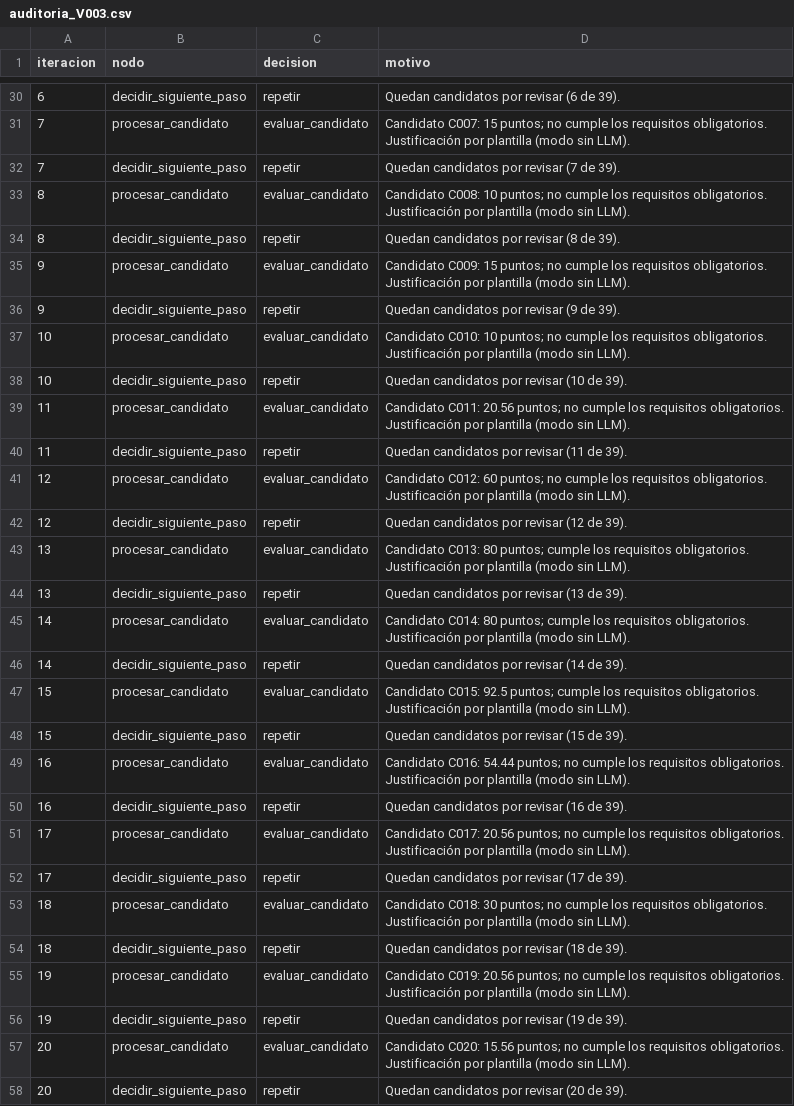
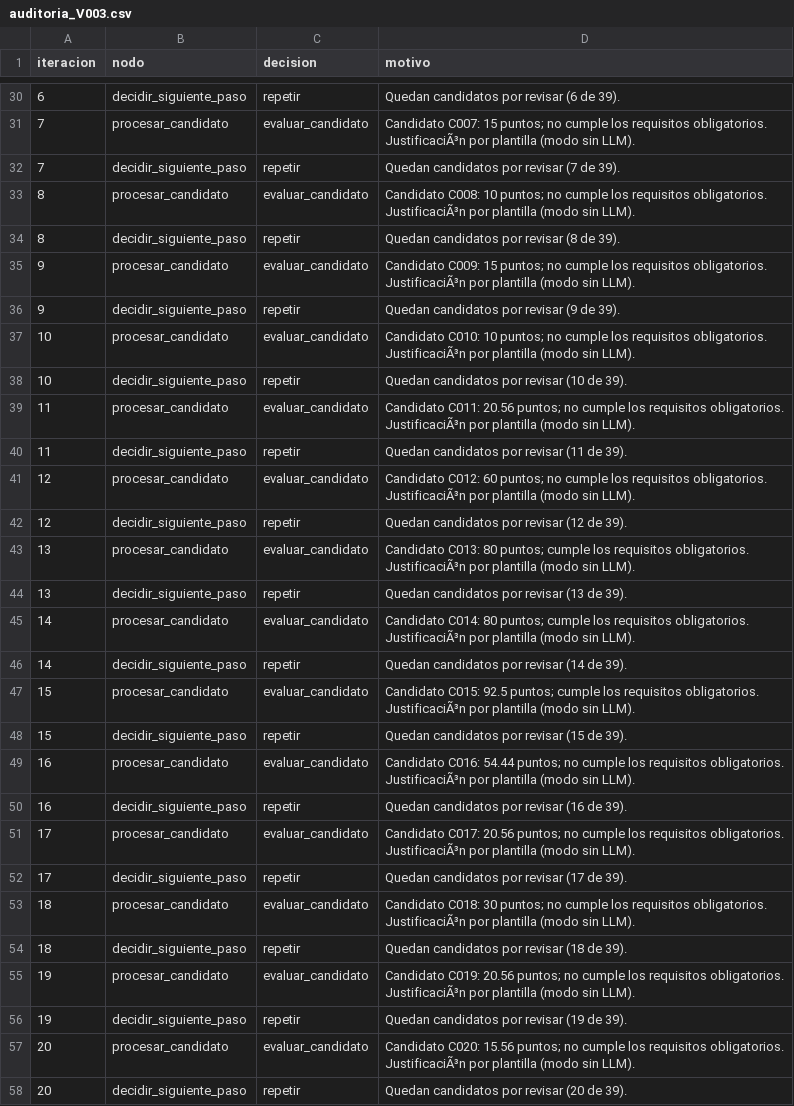
Before and after one commit to Rachel-ui/CASO2-Matching, a CSV file: reports/auditoria_V003.csv, drawn as a sheet; only a part is shown, gaps mark what is left out; the diff covers the shown part only.

```diff
--- a/reports/auditoria_V003.csv
+++ b/reports/auditoria_V003.csv
@@ -30,29 +30,29 @@ iteracion,nodo,decision,motivo
 6,decidir_siguiente_paso,repetir,Quedan candidatos por revisar (6 de 39).
-7,procesar_candidato,evaluar_candidato,Candidato C007: 15 puntos; no cumple los requisitos obligatorios. Justificación por plantilla (modo sin LLM).
+7,procesar_candidato,evaluar_candidato,Candidato C007: 15 puntos; no cumple los requisitos obligatorios. JustificaciÃ³n por plantilla (modo sin LLM).
 7,decidir_siguiente_paso,repetir,Quedan candidatos por revisar (7 de 39).
-8,procesar_candidato,evaluar_candidato,Candidato C008: 10 puntos; no cumple los requisitos obligatorios. Justificación por plantilla (modo sin LLM).
+8,procesar_candidato,evaluar_candidato,Candidato C008: 10 puntos; no cumple los requisitos obligatorios. JustificaciÃ³n por plantilla (modo sin LLM).
 8,decidir_siguiente_paso,repetir,Quedan candidatos por revisar (8 de 39).
-9,procesar_candidato,evaluar_candidato,Candidato C009: 15 puntos; no cumple los requisitos obligatorios. Justificación por plantilla (modo sin LLM).
+9,procesar_candidato,evaluar_candidato,Candidato C009: 15 puntos; no cumple los requisitos obligatorios. JustificaciÃ³n por plantilla (modo sin LLM).
 9,decidir_siguiente_paso,repetir,Quedan candidatos por revisar (9 de 39).
-10,procesar_candidato,evaluar_candidato,Candidato C010: 10 puntos; no cumple los requisitos obligatorios. Justificación por plantilla (modo sin LLM).
+10,procesar_candidato,evaluar_candidato,Candidato C010: 10 puntos; no cumple los requisitos obligatorios. JustificaciÃ³n por plantilla (modo sin LLM).
 10,decidir_siguiente_paso,repetir,Quedan candidatos por revisar (10 de 39).
-11,procesar_candidato,evaluar_candidato,Candidato C011: 20.56 puntos; no cumple los requisitos obligatorios. Justificación por plantilla (modo sin LLM).
+11,procesar_candidato,evaluar_candidato,Candidato C011: 20.56 puntos; no cumple los requisitos obligatorios. JustificaciÃ³n por plantilla (modo sin LLM).
 11,decidir_siguiente_paso,repetir,Quedan candidatos por revisar (11 de 39).
-12,procesar_candidato,evaluar_candidato,Candidato C012: 60 puntos; no cumple los requisitos obligatorios. Justificación por plantilla (modo sin LLM).
+12,procesar_candidato,evaluar_candidato,Candidato C012: 60 puntos; no cumple los requisitos obligatorios. JustificaciÃ³n por plantilla (modo sin LLM).
 12,decidir_siguiente_paso,repetir,Quedan candidatos por revisar (12 de 39).
-13,procesar_candidato,evaluar_candidato,Candidato C013: 80 puntos; cumple los requisitos obligatorios. Justificación por plantilla (modo sin LLM).
+13,procesar_candidato,evaluar_candidato,Candidato C013: 80 puntos; cumple los requisitos obligatorios. JustificaciÃ³n por plantilla (modo sin LLM).
 13,decidir_siguiente_paso,repetir,Quedan candidatos por revisar (13 de 39).
-14,procesar_candidato,evaluar_candidato,Candidato C014: 80 puntos; cumple los requisitos obligatorios. Justificación por plantilla (modo sin LLM).
+14,procesar_candidato,evaluar_candidato,Candidato C014: 80 puntos; cumple los requisitos obligatorios. JustificaciÃ³n por plantilla (modo sin LLM).
 14,decidir_siguiente_paso,repetir,Quedan candidatos por revisar (14 de 39).
-15,procesar_candidato,evaluar_candidato,Candidato C015: 92.5 puntos; cumple los requisitos obligatorios. Justificación por plantilla (modo sin LLM).
+15,procesar_candidato,evaluar_candidato,Candidato C015: 92.5 puntos; cumple los requisitos obligatorios. JustificaciÃ³n por plantilla (modo sin LLM).
 15,decidir_siguiente_paso,repetir,Quedan candidatos por revisar (15 de 39).
-16,procesar_candidato,evaluar_candidato,Candidato C016: 54.44 puntos; no cumple los requisitos obligatorios. Justificación por plantilla (modo sin LLM).
+16,procesar_candidato,evaluar_candidato,Candidato C016: 54.44 puntos; no cumple los requisitos obligatorios. JustificaciÃ³n por plantilla (modo sin LLM).
 16,decidir_siguiente_paso,repetir,Quedan candidatos por revisar (16 de 39).
-17,procesar_candidato,evaluar_candidato,Candidato C017: 20.56 puntos; no cumple los requisitos obligatorios. Justificación por plantilla (modo sin LLM).
+17,procesar_candidato,evaluar_candidato,Candidato C017: 20.56 puntos; no cumple los requisitos obligatorios. JustificaciÃ³n por plantilla (modo sin LLM).
 17,decidir_siguiente_paso,repetir,Quedan candidatos por revisar (17 de 39).
-18,procesar_candidato,evaluar_candidato,Candidato C018: 30 puntos; no cumple los requisitos obligatorios. Justificación por plantilla (modo sin LLM).
+18,procesar_candidato,evaluar_candidato,Candidato C018: 30 puntos; no cumple los requisitos obligatorios. JustificaciÃ³n por plantilla (modo sin LLM).
 18,decidir_siguiente_paso,repetir,Quedan candidatos por revisar (18 de 39).
-19,procesar_candidato,evaluar_candidato,Candidato C019: 20.56 puntos; no cumple los requisitos obligatorios. Justificación por plantilla (modo sin LLM).
+19,procesar_candidato,evaluar_candidato,Candidato C019: 20.56 puntos; no cumple los requisitos obligatorios. JustificaciÃ³n por plantilla (modo sin LLM).
 19,decidir_siguiente_paso,repetir,Quedan candidatos por revisar (19 de 39).
-20,procesar_candidato,evaluar_candidato,Candidato C020: 15.56 puntos; no cumple los requisitos obligatorios. Justificación por plantilla (modo sin LLM).
+20,procesar_candidato,evaluar_candidato,Candidato C020: 15.56 puntos; no cumple los requisitos obligatorios. JustificaciÃ³n por plantilla (modo sin LLM).
 20,decidir_siguiente_paso,repetir,Quedan candidatos por revisar (20 de 39).
```
Also changed, not shown: 1 added row and 40 edited cells elsewhere in this file, 29 other files.
